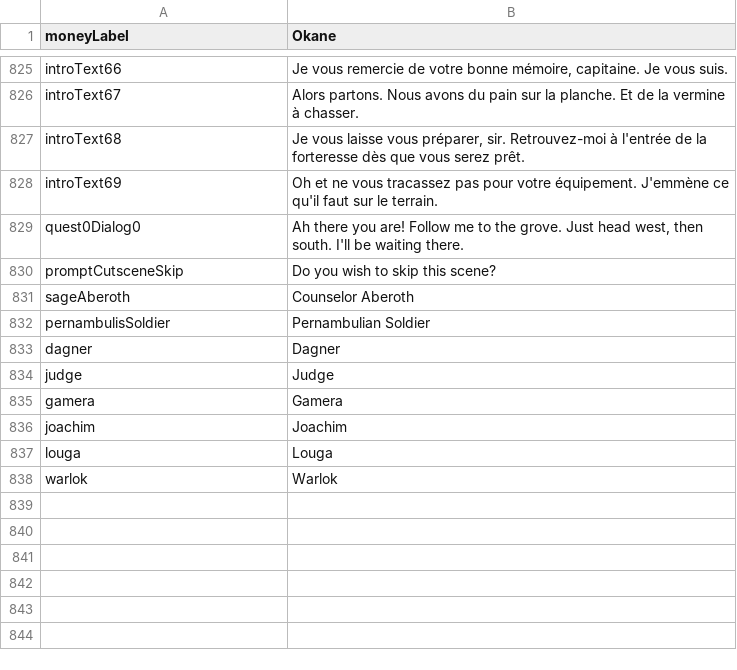
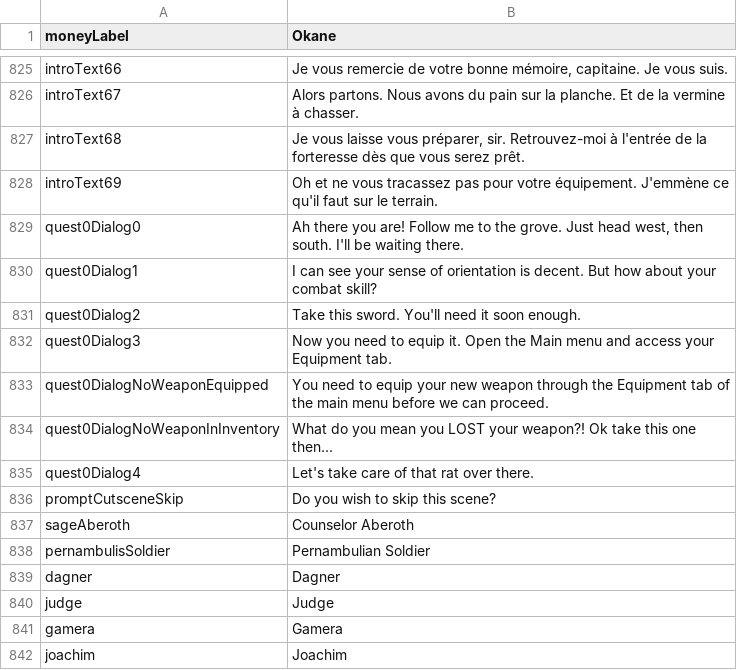
Before and after one commit to MaximeJoly96/LC_Unity, a CSV file: LC_Unity/Assets/Data/Languages/english.csv, drawn as a sheet; only a part is shown, gaps mark what is left out; the shorter side is filled out with more unchanged rows; the diff names each change by its address in the sheet, - before the commit and + after, or states it on an @@ line.

```diff
--- a/LC_Unity/Assets/Data/Languages/english.csv
+++ b/LC_Unity/Assets/Data/Languages/english.csv
+row 830: quest0Dialog1 | I can see your sense of orientation is decent. But how about your combat skill?
+row 831: quest0Dialog2 | Take this sword. You'll need it soon enough.
+row 832: quest0Dialog3 | Now you need to equip it. Open the Main menu and access your Equipment tab.
+row 833: quest0DialogNoWeaponEquipped | You need to equip your new weapon through the Equipment tab of the main menu before we can proceed.
+row 834: quest0DialogNoWeaponInInventory | What do you mean you LOST your weapon?! Ok take this one then...
+row 835: quest0Dialog4 | Let's take care of that rat over there.
```
Also changed, not shown: LC_Unity/Assets/Data/Languages/french.csv, 37 other files.
